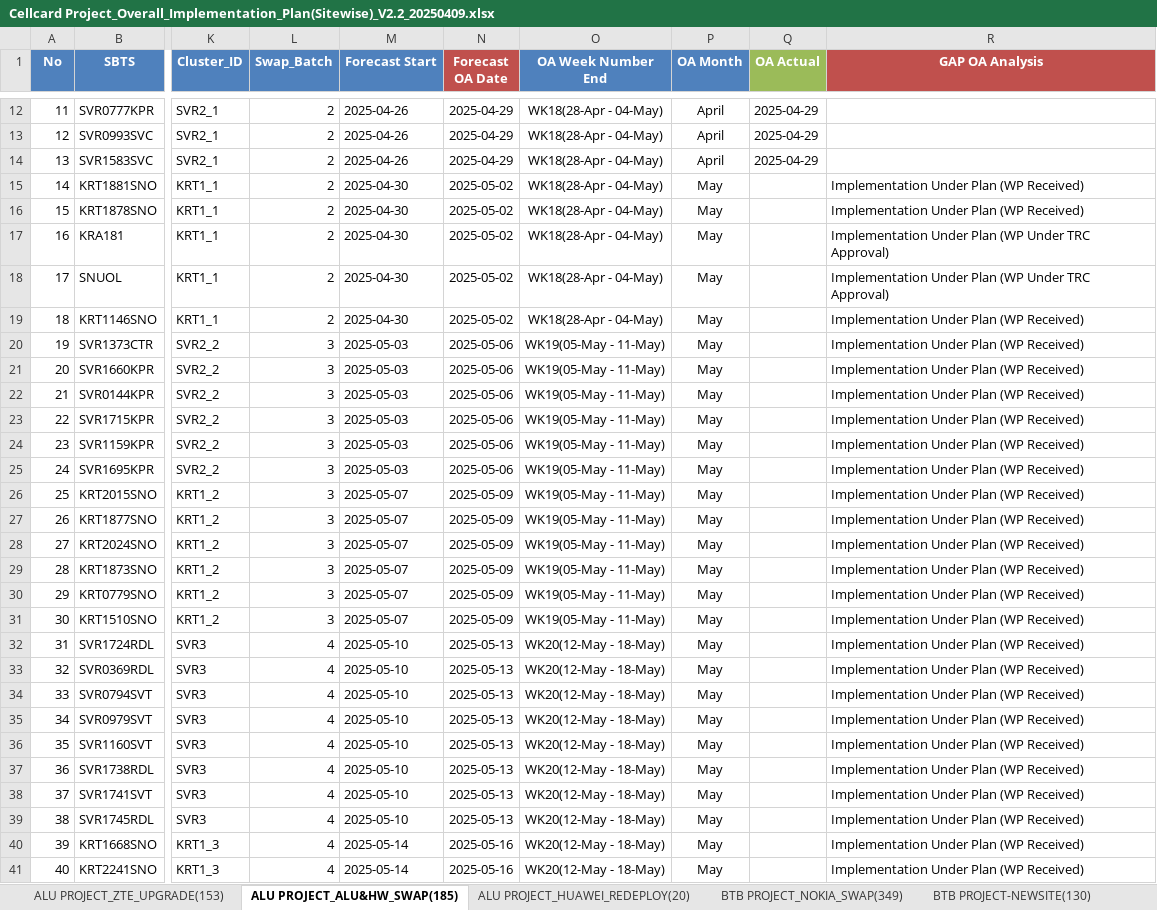
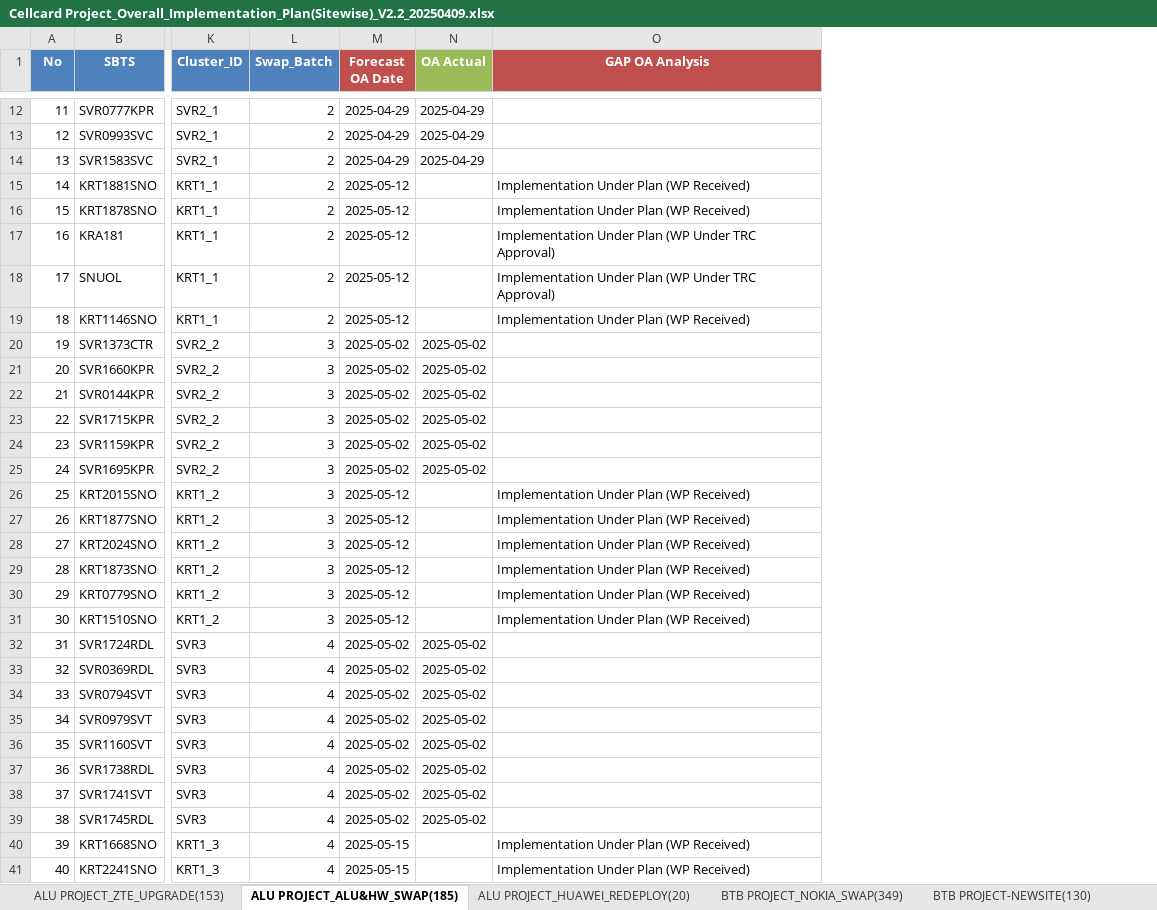
Before and after one commit to sonchanvathana/streamlit-app, an Excel workbook: Cellcard Project_Overall_Implementation_Plan(Sitewise)_V2.2_20250409.xlsx, sheet ALU PROJECT_ALU&HW_SWAP(185), drawn as a sheet; only a part is shown, gaps mark what is left out; values as stored, in another font and other column widths than the file's, no borders; removed rows and columns are numbered as before the commit, all else as after; the diff covers the shown part only; the diff names each change by its address in the sheet, - before the commit and + after, or states it on an @@ line.

Commit message:
updates:20250502

```diff
--- a/Cellcard Project_Overall_Implementation_Plan(Sitewise)_V2.2_20250409.xlsx (sheet ALU PROJECT_ALU&HW_SWAP(185))
+++ b/Cellcard Project_Overall_Implementation_Plan(Sitewise)_V2.2_20250409.xlsx (sheet ALU PROJECT_ALU&HW_SWAP(185))
-column M (Forecast Start), rows 12-41: 2025-04-26 | 2025-04-26 | 2025-04-26 | 2025-04-30 | 2025-04-30 | 2025-04-30 | 2025-04-30 | 2025-04-30 | 2025-05-03 | 2025-05-03 | 2025-05-03 | 2025-05-03 | 2025-05-03 | 2025-05-03 | 2025-05-07 | 2025-05-07 | 2025-05-07 | 2025-05-07 | 2025-05-07 | 2025-05-07 | 2025-05-10 | 2025-05-10 | 2025-05-10 | 2025-05-10 | 2025-05-10 | 2025-05-10 | 2025-05-10 | 2025-05-10 | 2025-05-14 | 2025-05-14
-column O (OA Week Number End), rows 12-41: WK18(28-Apr - 04-May) | WK18(28-Apr - 04-May) | WK18(28-Apr - 04-May) | WK18(28-Apr - 04-May) | WK18(28-Apr - 04-May) | WK18(28-Apr - 04-May) | WK18(28-Apr - 04-May) | WK18(28-Apr - 04-May) | WK19(05-May - 11-May) | WK19(05-May - 11-May) | WK19(05-May - 11-May) | WK19(05-May - 11-May) | WK19(05-May - 11-May) | WK19(05-May - 11-May) | WK19(05-May - 11-May) | WK19(05-May - 11-May) | WK19(05-May - 11-May) | WK19(05-May - 11-May) | WK19(05-May - 11-May) | WK19(05-May - 11-May) | WK20(12-May - 18-May) | WK20(12-May - 18-May) | WK20(12-May - 18-May) | WK20(12-May - 18-May) | WK20(12-May - 18-May) | WK20(12-May - 18-May) | WK20(12-May - 18-May) | WK20(12-May - 18-May) | WK20(12-May - 18-May) | WK20(12-May - 18-May)
-column P (OA Month), rows 12-41: April | April | April | May | May | May | May | May | May | May | May | May | May | May | May | May | May | May | May | May | May | May | May | May | May | May | May | May | May | May
-M15:M19 (Forecast OA Date): 2025-05-02
+M15:M19 (Forecast OA Date): 2025-05-12
-M20:M25 (Forecast OA Date): 2025-05-06
+M20:M25 (Forecast OA Date): 2025-05-02
-N20:N25 (OA Actual): (empty)
+N20:N25 (OA Actual): 2025-05-02
-O20:O25 (GAP OA Analysis): Implementation Under Plan (WP Received)
+O20:O25 (GAP OA Analysis): (empty)
-M26:M31 (Forecast OA Date): 2025-05-09
+M26:M31 (Forecast OA Date): 2025-05-12
-M32:M39 (Forecast OA Date): 2025-05-13
+M32:M39 (Forecast OA Date): 2025-05-02
-N32:N39 (OA Actual): (empty)
+N32:N39 (OA Actual): 2025-05-02
-O32:O39 (GAP OA Analysis): Implementation Under Plan (WP Received)
+O32:O39 (GAP OA Analysis): (empty)
-M40:M41 (Forecast OA Date): 2025-05-16
+M40:M41 (Forecast OA Date): 2025-05-15
```
Also changed, not shown: 148 edited cells elsewhere in this sheet, sheet ALU PROJECT_ZTE_UPGRADE(153), formulas that keep their value.
